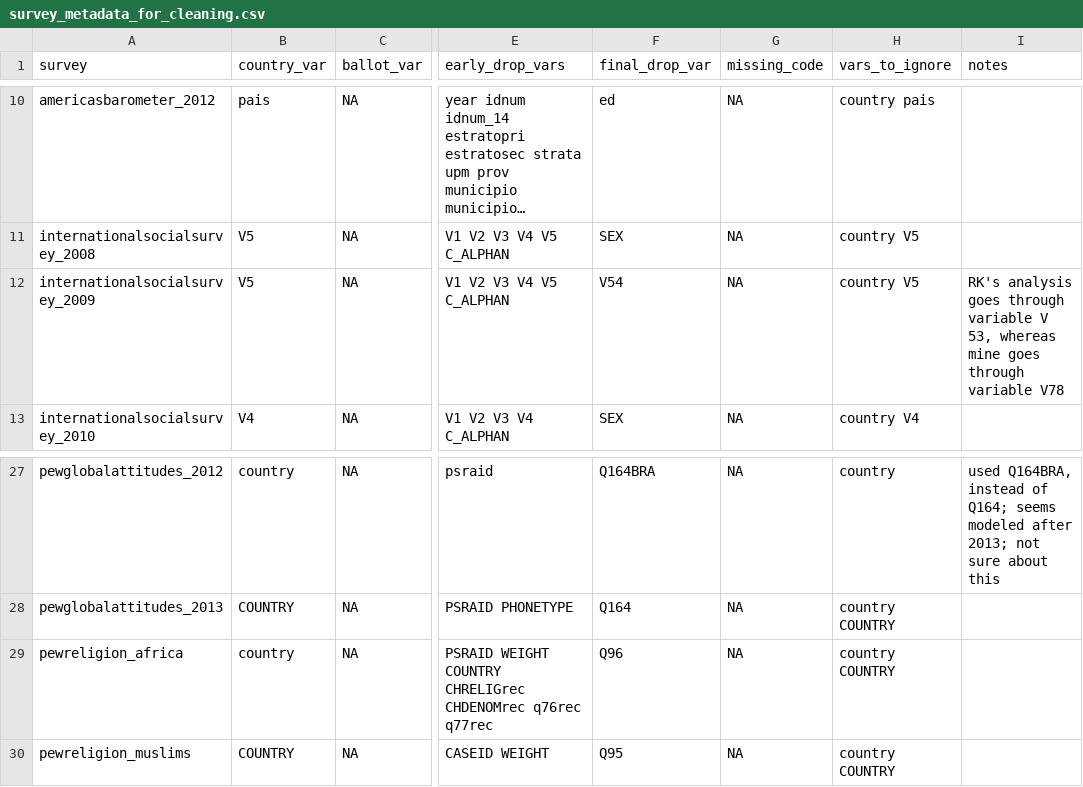
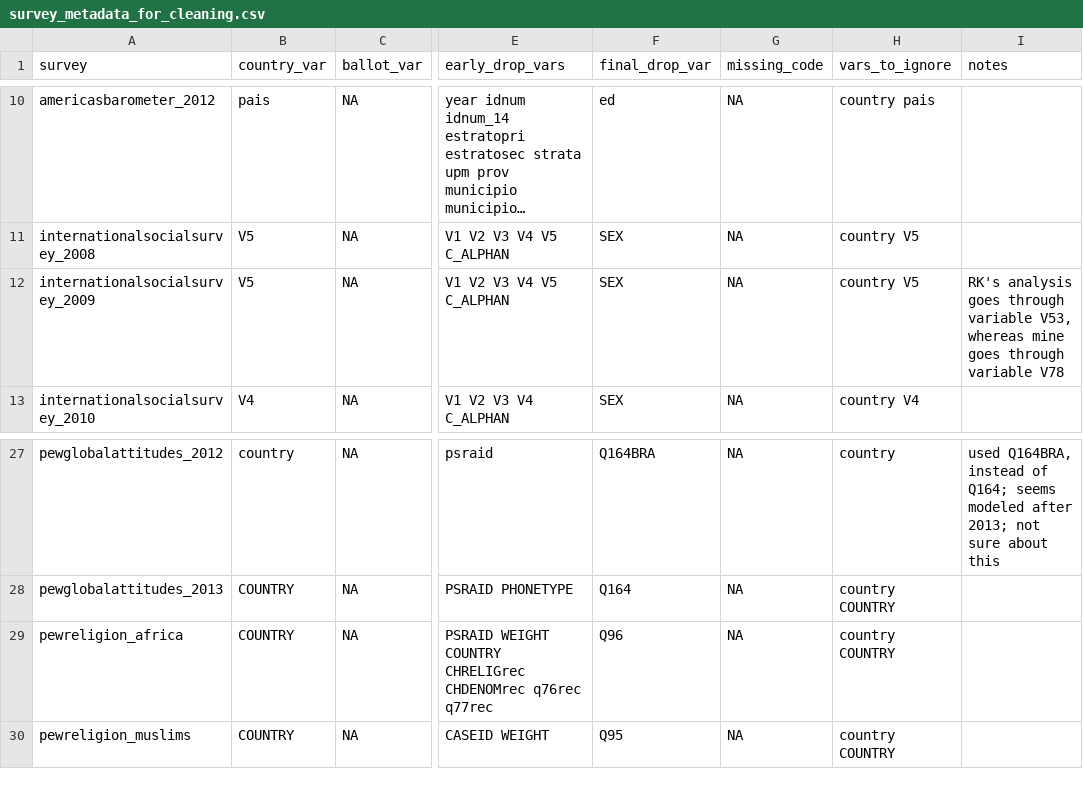
Before and after one commit to andrewflowers/survey-fraud, a CSV file: survey_metadata_for_cleaning.csv, drawn as a sheet; only a part is shown, gaps mark what is left out; long unchanged cells end in …; the diff names each change by its address in the sheet, - before the commit and + after, or states it on an @@ line.

```diff
--- a/survey_metadata_for_cleaning.csv
+++ b/survey_metadata_for_cleaning.csv
-F12 (final_drop_var): V54
+F12 (final_drop_var): SEX
-I12 (notes): …through variable V 53, whereas mine…
+I12 (notes): …through variable V53, whereas mine…
-B29 (country_var): country
+B29 (country_var): COUNTRY
```
Also changed, not shown: 1 other file.
